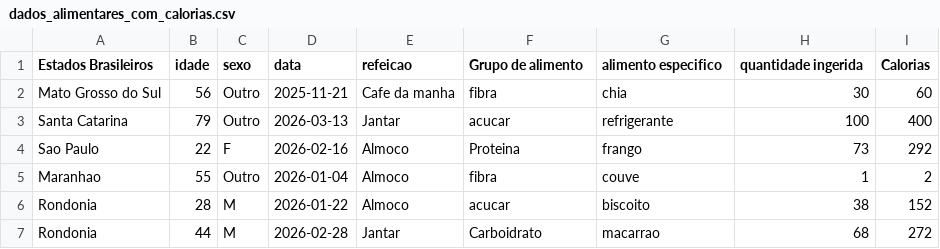
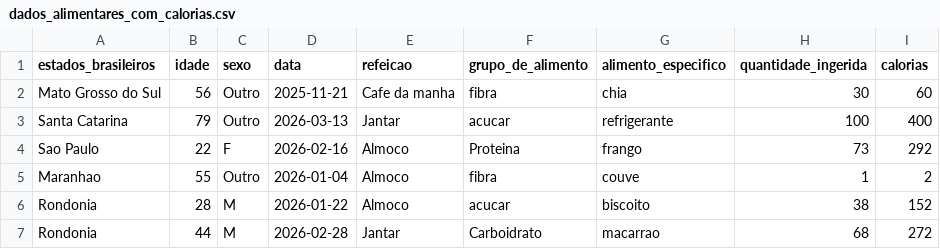
Before and after one commit to MGuidolini/PUC-MVP, a CSV file: dados_alimentares_com_calorias.csv, drawn as a sheet; only a part is shown.

```diff
--- a/dados_alimentares_com_calorias.csv
+++ b/dados_alimentares_com_calorias.csv
@@ -1,2 +1,2 @@
-Estados Brasileiros,idade,sexo,data,refeicao,Grupo de alimento,alimento especifico,quantidade ingerida,Calorias
+estados_brasileiros,idade,sexo,data,refeicao,grupo_de_alimento,alimento_especifico,quantidade_ingerida,calorias
 Mato Grosso do Sul,56,Outro,2025-11-21,Cafe da manha,fibra,chia,30,60
```
